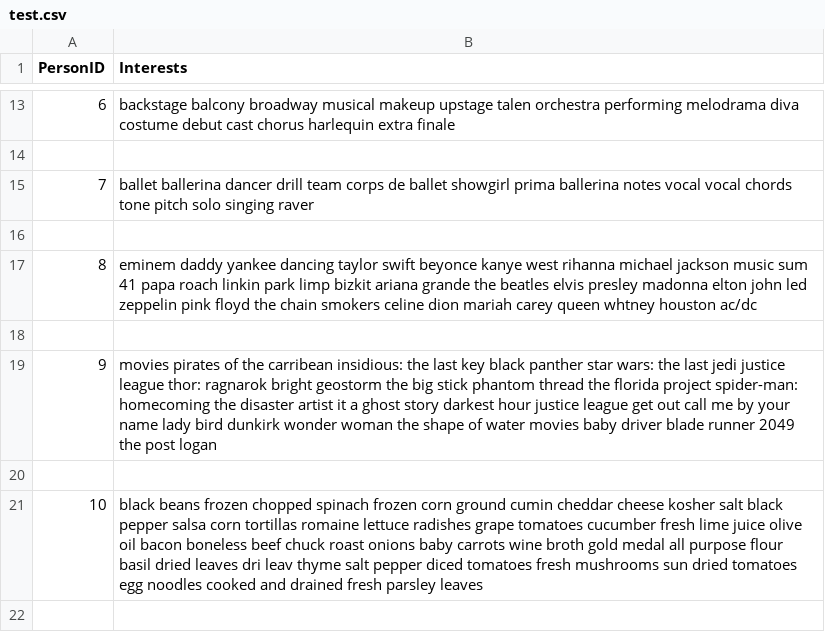
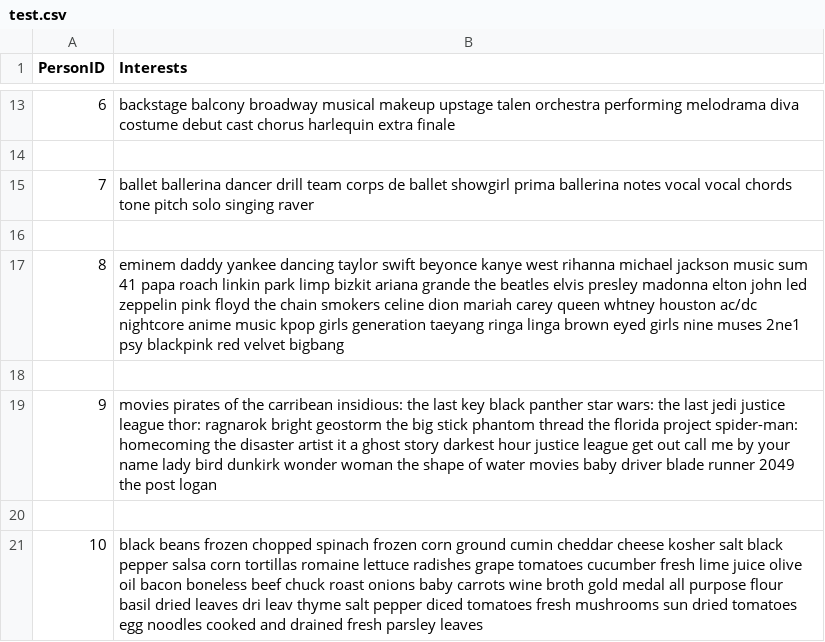
Before and after one commit to tvd5244/Capstone_Project, a CSV file: Learning/ai/Taras_Derewecki/test.csv, drawn as a sheet; only a part is shown, gaps mark what is left out.

```diff
--- a/Learning/ai/Taras_Derewecki/test.csv
+++ b/Learning/ai/Taras_Derewecki/test.csv
@@ -16,3 +16,3 @@ PersonID,Interests
 
-8,eminem daddy yankee dancing taylor swift beyonce kanye west rihanna michael jackson music sum 41 papa roach linkin park limp bizkit ariana grande the beatles elvis presley madonna elton john led zeppelin pink floyd the chain smokers celine dion mariah carey queen whtney houston ac/dc
+8,eminem daddy yankee dancing taylor swift beyonce kanye west rihanna michael jackson music sum 41 papa roach linkin park limp bizkit ariana grande the beatles elvis presley madonna elton john led zeppelin pink floyd the chain smokers celine dion mariah carey queen whtney houston ac/dc nightcore anime music kpop girls generation taeyang ringa linga brown eyed girls nine muses 2ne1 psy blackpink red velvet bigbang
 
```
Also changed, not shown: Learning/ai/Taras_Derewecki/train.csv.
